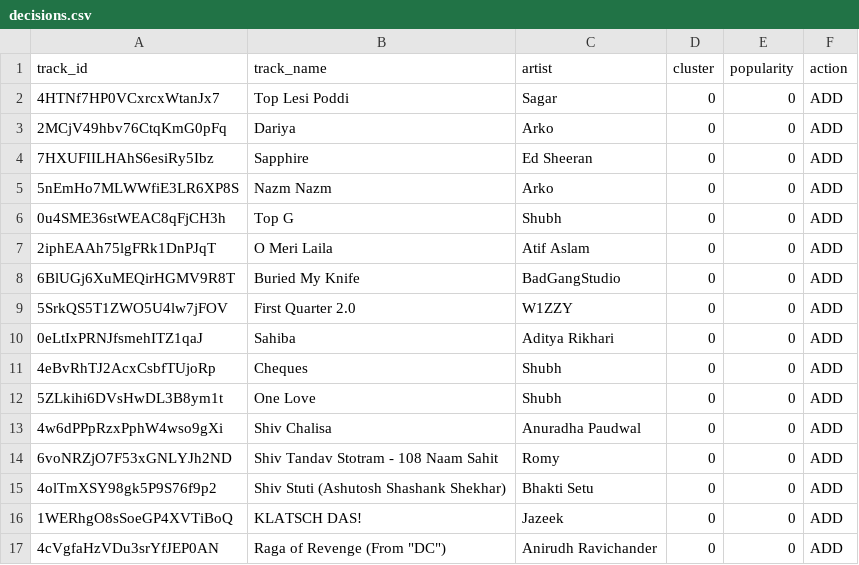
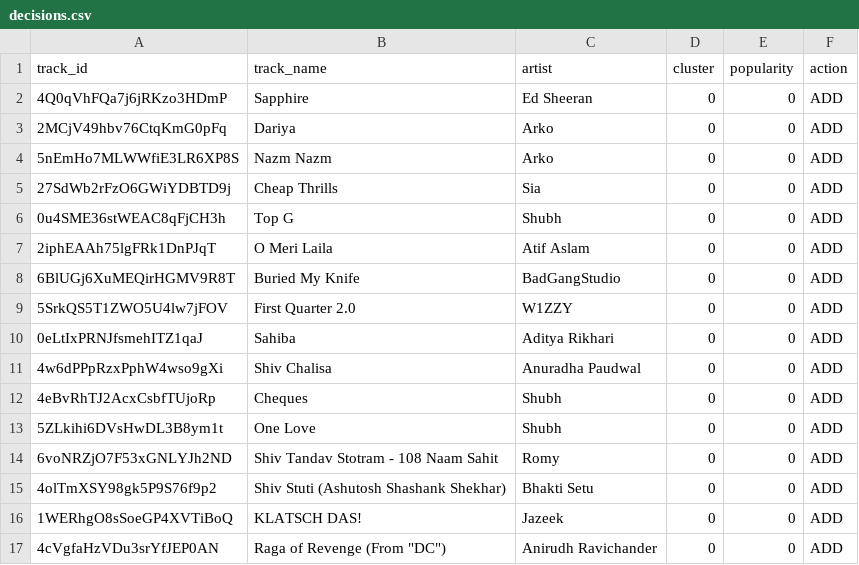
Before and after one commit to 5avis/playlist-a-live, a CSV file: decisions.csv, drawn as a sheet.

```diff
--- a/decisions.csv
+++ b/decisions.csv
@@ -1,6 +1,6 @@
 track_id,track_name,artist,cluster,popularity,action
-4HTNf7HP0VCxrcxWtanJx7,Top Lesi Poddi,Sagar,0,0,ADD
+4Q0qVhFQa7j6jRKzo3HDmP,Sapphire,Ed Sheeran,0,0,ADD
 2MCjV49hbv76CtqKmG0pFq,Dariya,Arko,0,0,ADD
-7HXUFIILHAhS6esiRy5Ibz,Sapphire,Ed Sheeran,0,0,ADD
 5nEmHo7MLWWfiE3LR6XP8S,Nazm Nazm,Arko,0,0,ADD
+27SdWb2rFzO6GWiYDBTD9j,Cheap Thrills,Sia,0,0,ADD
 0u4SME36stWEAC8qFjCH3h,Top G,Shubh,0,0,ADD
@@ -10,5 +10,5 @@ track_id,track_name,artist,cluster,popularity,action
 0eLtIxPRNJfsmehITZ1qaJ,Sahiba,Aditya Rikhari,0,0,ADD
+4w6dPPpRzxPphW4wso9gXi,Shiv Chalisa,Anuradha Paudwal,0,0,ADD
 4eBvRhTJ2AcxCsbfTUjoRp,Cheques,Shubh,0,0,ADD
 5ZLkihi6DVsHwDL3B8ym1t,One Love,Shubh,0,0,ADD
-4w6dPPpRzxPphW4wso9gXi,Shiv Chalisa,Anuradha Paudwal,0,0,ADD
 6voNRZjO7F53xGNLYJh2ND,Shiv Tandav Stotram - 108 Naam Sahit,Romy,0,0,ADD
```
Also changed, not shown: trending_tracks.csv.
